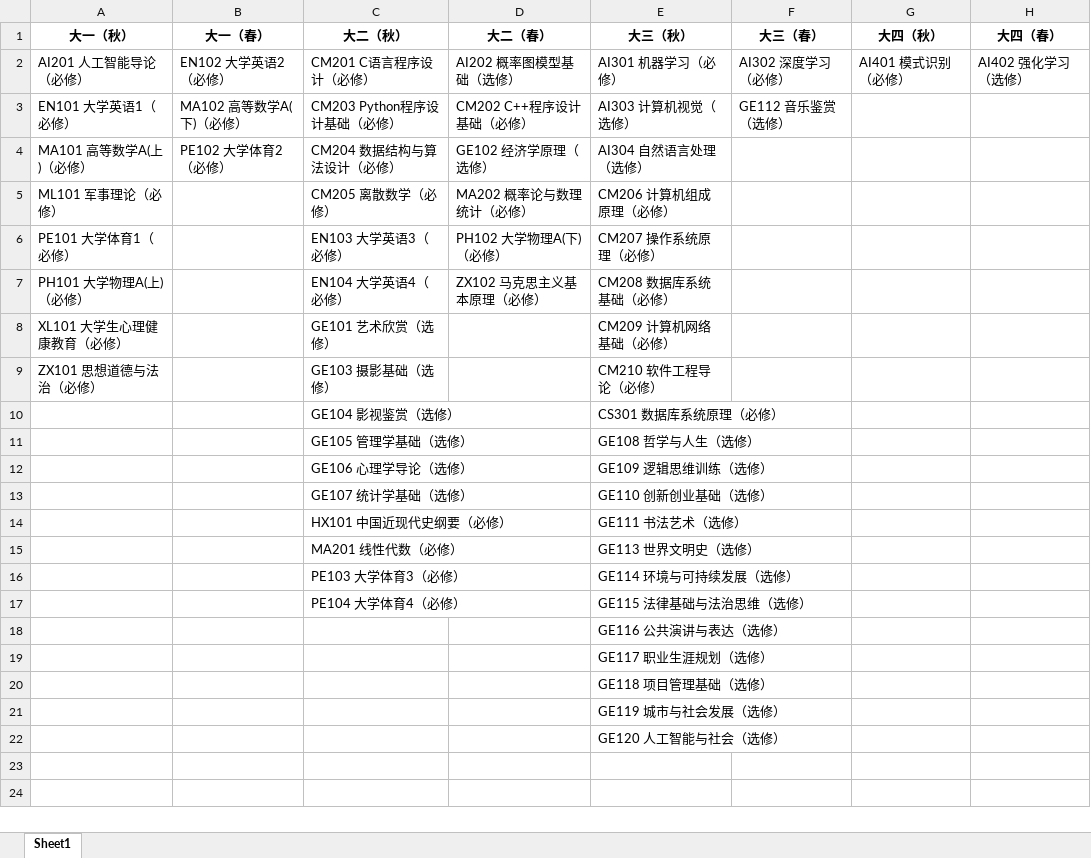
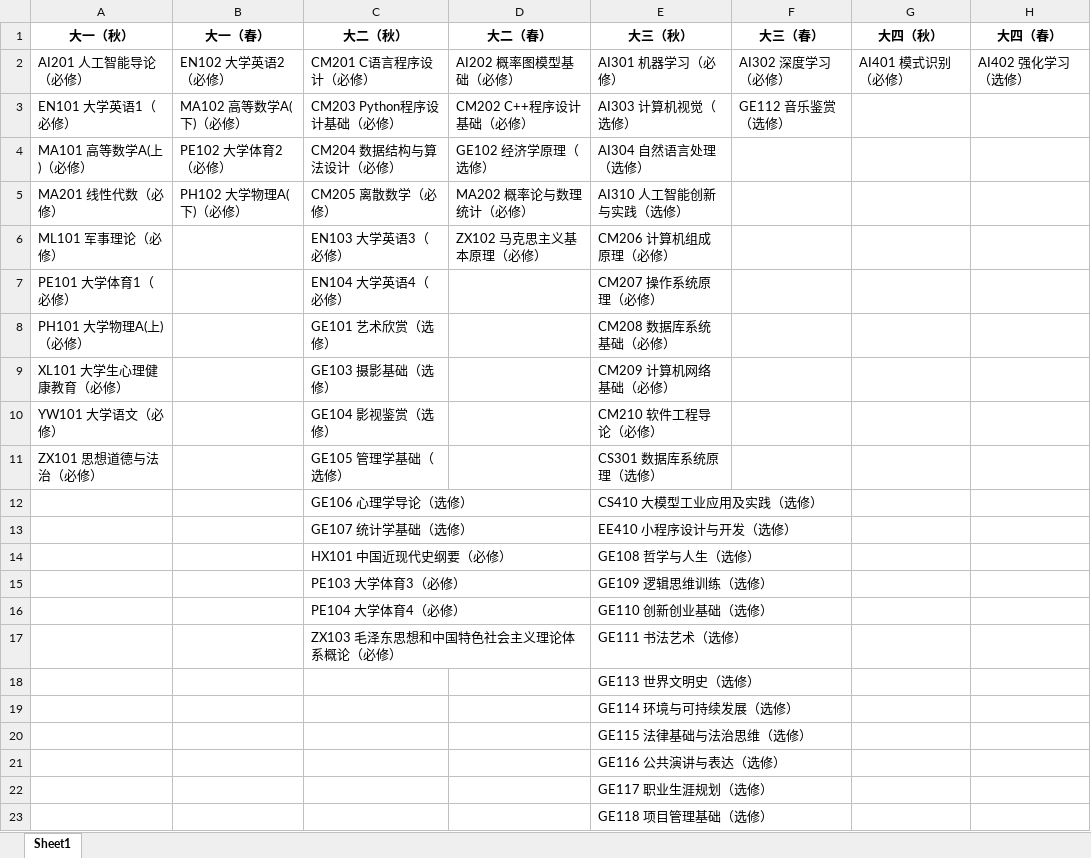
Before and after one commit to TJ050512/BUPT-python-program-design-Group2, an Excel workbook: data/curriculum_matrix/人工智能_课程矩阵.xlsx, sheet Sheet1, drawn as a sheet; only a part is shown; the shorter side is filled out with more unchanged rows; values as stored, in another font and other column widths than the file's, no borders; removed rows and columns are numbered as before the commit, all else as after; the diff names each change by its address in the sheet, - before the commit and + after, or states it on an @@ line.

```diff
--- a/data/curriculum_matrix/人工智能_课程矩阵.xlsx (sheet Sheet1)
+++ b/data/curriculum_matrix/人工智能_课程矩阵.xlsx (sheet Sheet1)
-D2 (大二（春）): AI202 概率图模型基础（选修）
+D2 (大二（春）): AI202 概率图模型基础（必修）
+row 5: MA201 线性代数（必修） | PH102 大学物理A(下)（必修） | CM205 离散数学（必修） | MA202 概率论与数理统计（必修） | AI310 人工智能创新与实践（选修）
-C6 (大二（秋）): CM205 离散数学（必修）
+C6 (大二（秋）): EN103 大学英语3（必修）
-D6 (大二（春）): MA202 概率论与数理统计（必修）
+D6 (大二（春）): ZX102 马克思主义基本原理（必修）
-C7 (大二（秋）): EN103 大学英语3（必修）
+C7 (大二（秋）): EN104 大学英语4（必修）
-D7 (大二（春）): PH102 大学物理A(下)（必修）
+D7 (大二（春）): (empty)
-C8 (大二（秋）): EN104 大学英语4（必修）
+C8 (大二（秋）): GE101 艺术欣赏（选修）
-D8 (大二（春）): ZX102 马克思主义基本原理（必修）
+D8 (大二（春）): (empty)
-C9 (大二（秋）): GE101 艺术欣赏（选修）
+C9 (大二（秋）): GE103 摄影基础（选修）
+row 10: YW101 大学语文（必修） |  | GE104 影视鉴赏（选修） |  | CM210 软件工程导论（必修）
-C11 (大二（秋）): GE103 摄影基础（选修）
+C11 (大二（秋）): GE105 管理学基础（选修）
-E11 (大三（秋）): CM210 软件工程导论（必修）
+E11 (大三（秋）): CS301 数据库系统原理（选修）
-row 10:  |  | GE104 影视鉴赏（选修） |  | CS301 数据库系统原理（必修）
-row 11:  |  | GE105 管理学基础（选修） |  | GE108 哲学与人生（选修）
-E12 (大三（秋）): GE109 逻辑思维训练（选修）
+E12 (大三（秋）): CS410 大模型工业应用及实践（选修）
-E13 (大三（秋）): GE110 创新创业基础（选修）
+E13 (大三（秋）): EE410 小程序设计与开发（选修）
-E14 (大三（秋）): GE111 书法艺术（选修）
+E14 (大三（秋）): GE108 哲学与人生（选修）
-row 15:  |  | MA201 线性代数（必修） |  | GE113 世界文明史（选修）
-E15 (大三（秋）): GE114 环境与可持续发展（选修）
+E15 (大三（秋）): GE109 逻辑思维训练（选修）
-E16 (大三（秋）): GE115 法律基础与法治思维（选修）
+E16 (大三（秋）): GE110 创新创业基础（选修）
+row 17:  |  | ZX103 毛泽东思想和中国特色社会主义理论体系概论（必修） |  | GE111 书法艺术（选修）
+row 18:  |  |  |  | GE113 世界文明史（选修）
+row 19:  |  |  |  | GE114 环境与可持续发展（选修）
+row 20:  |  |  |  | GE115 法律基础与法治思维（选修）
```
Also changed, not shown: data/curriculum_matrix/信息工程_课程矩阵.xlsx, data/curriculum_matrix/光电信息科学与工程_课程矩阵.xlsx, 52 other files.
